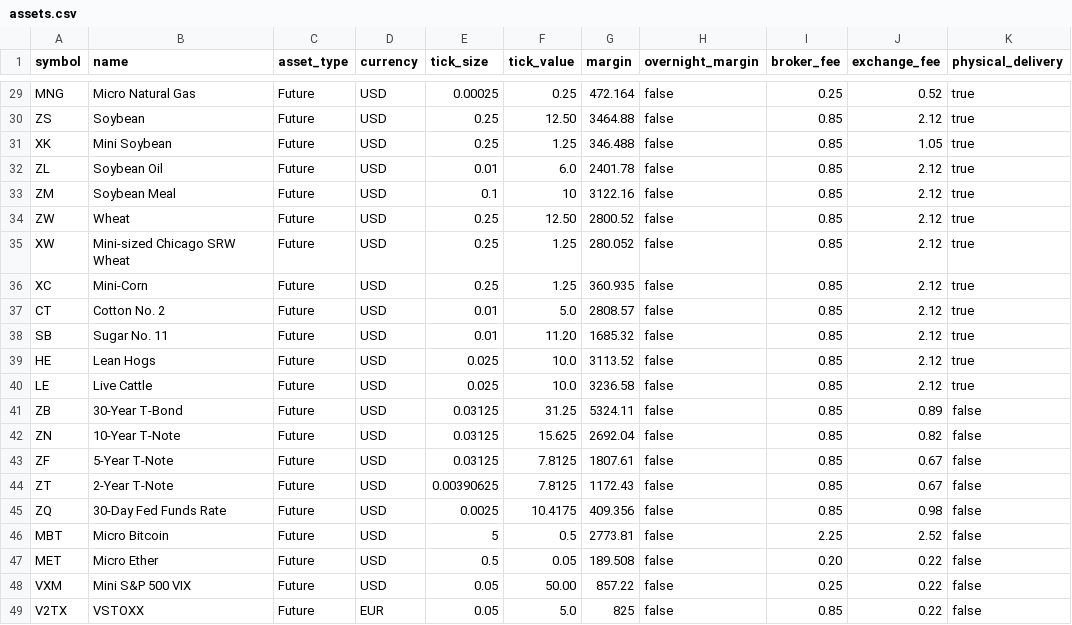
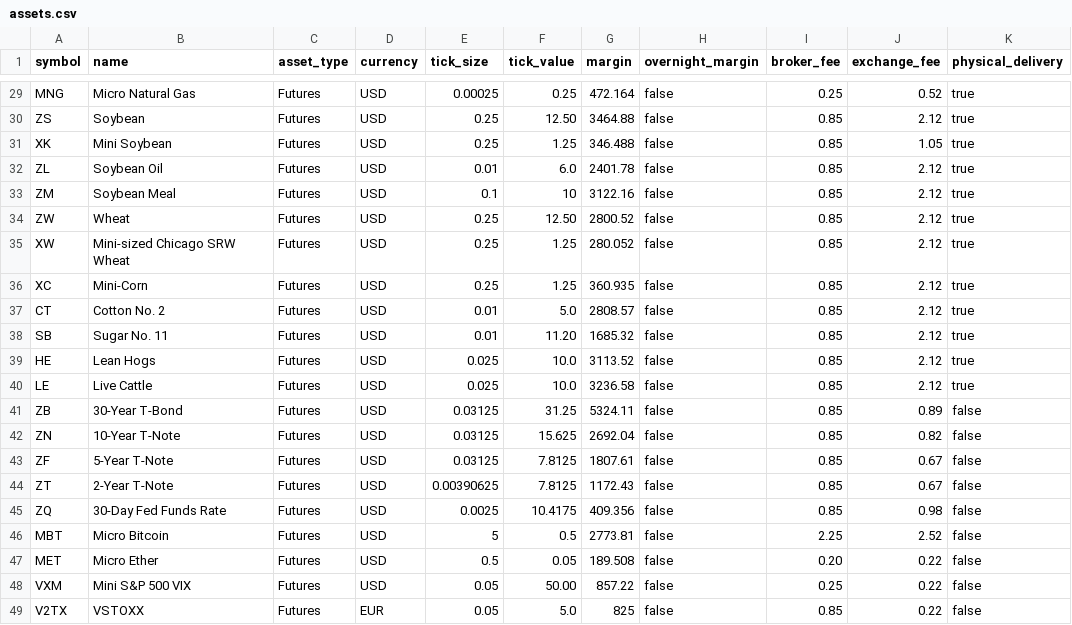
Before and after one commit to encratite/unquantified, a CSV file: assets.csv, drawn as a sheet; only a part is shown, gaps mark what is left out; the diff covers the shown part only; the diff names each change by its address in the sheet, - before the commit and + after, or states it on an @@ line.

Commit message:
Fixed enum in assets.csv

```diff
--- a/assets.csv
+++ b/assets.csv
-C29:C49 (asset_type): Future
+C29:C49 (asset_type): Futures
```
Also changed, not shown: 27 edited cells elsewhere in this file.
